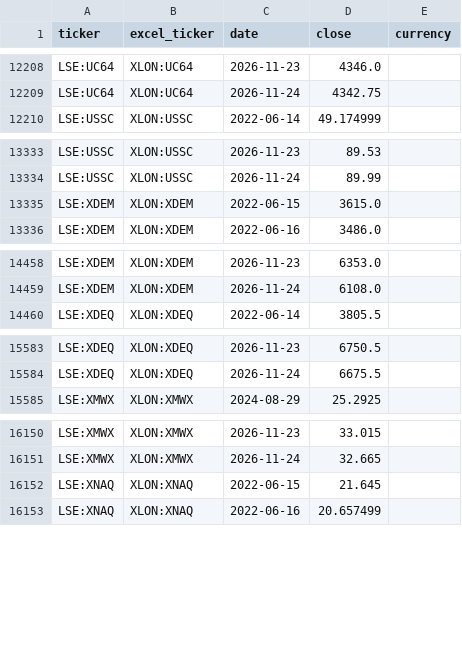
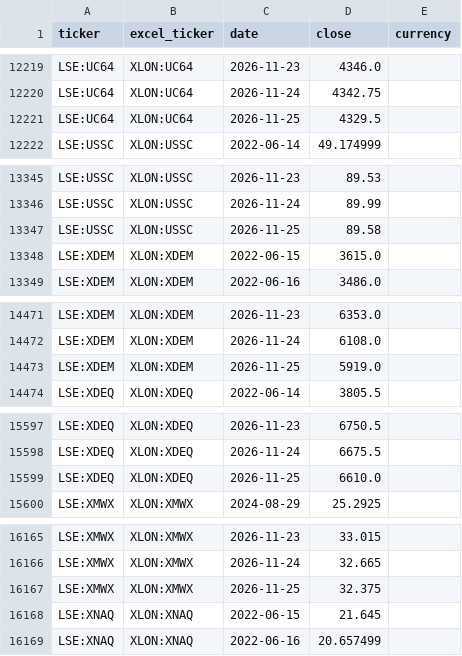
Before and after one commit to gwimpenny/portfolio-tracker, a CSV file: prices.csv, drawn as a sheet; only a part is shown, gaps mark what is left out; the diff covers the shown part only.

```diff
--- a/prices.csv
+++ b/prices.csv
@@ -12209,2 +12220,3 @@ LSE:UC64,XLON:UC64,2026-11-23,4346.0,
 LSE:UC64,XLON:UC64,2026-11-24,4342.75,
+LSE:UC64,XLON:UC64,2026-11-25,4329.5,
 LSE:USSC,XLON:USSC,2022-06-14,49.174999,
@@ -13334,2 +13346,3 @@ LSE:USSC,XLON:USSC,2026-11-23,89.53,
 LSE:USSC,XLON:USSC,2026-11-24,89.99,
+LSE:USSC,XLON:USSC,2026-11-25,89.58,
 LSE:XDEM,XLON:XDEM,2022-06-15,3615.0,
@@ -14459,2 +14472,3 @@ LSE:XDEM,XLON:XDEM,2026-11-23,6353.0,
 LSE:XDEM,XLON:XDEM,2026-11-24,6108.0,
+LSE:XDEM,XLON:XDEM,2026-11-25,5919.0,
 LSE:XDEQ,XLON:XDEQ,2022-06-14,3805.5,
@@ -15584,2 +15598,3 @@ LSE:XDEQ,XLON:XDEQ,2026-11-23,6750.5,
 LSE:XDEQ,XLON:XDEQ,2026-11-24,6675.5,
+LSE:XDEQ,XLON:XDEQ,2026-11-25,6610.0,
 LSE:XMWX,XLON:XMWX,2024-08-29,25.2925,
@@ -16151,2 +16166,3 @@ LSE:XMWX,XLON:XMWX,2026-11-23,33.015,
 LSE:XMWX,XLON:XMWX,2026-11-24,32.665,
+LSE:XMWX,XLON:XMWX,2026-11-25,32.375,
 LSE:XNAQ,XLON:XNAQ,2022-06-15,21.645,
```
Also changed, not shown: 14 added rows elsewhere in this file, 1 other file.
